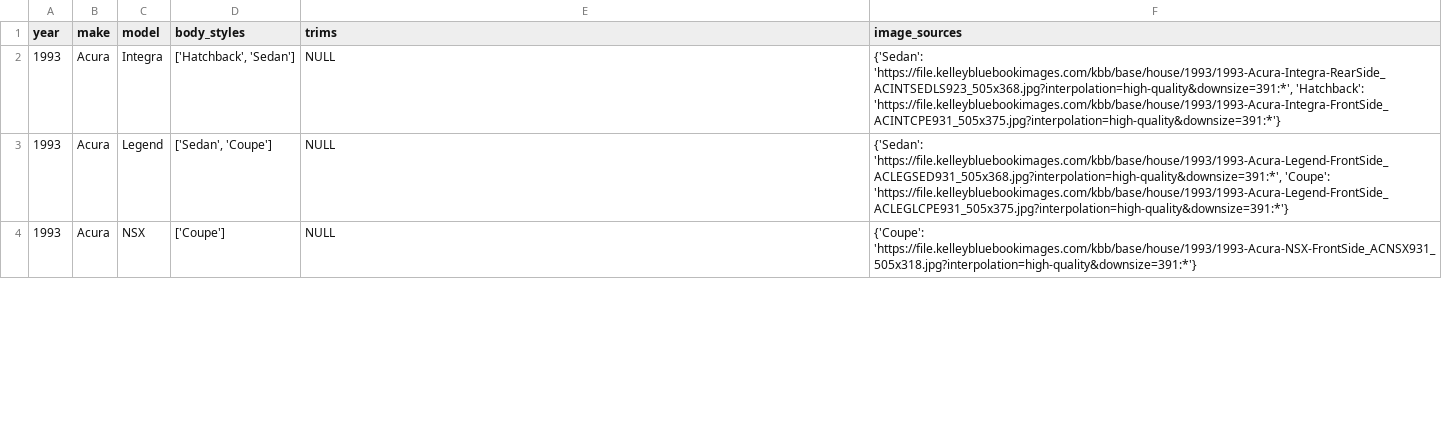
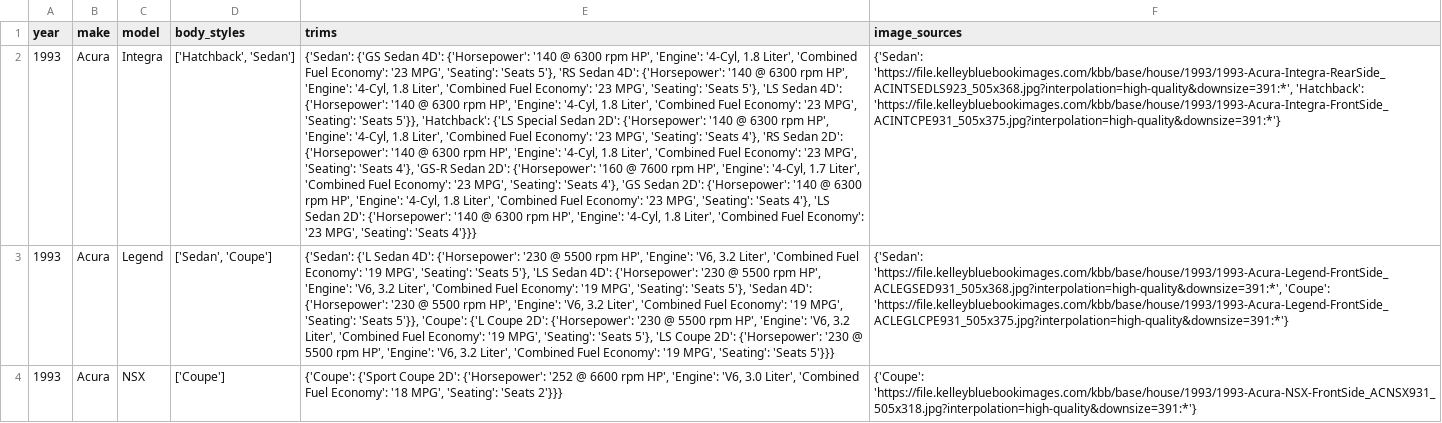
Before and after one commit to zshafiqu/vehicleinfo.org, a CSV file: scrapingservices/master_data/1993.csv, drawn as a sheet; only a part is shown; the diff covers the shown part only; the diff names each change by its address in the sheet, - before the commit and + after, or states it on an @@ line.

```diff
--- a/scrapingservices/master_data/1993.csv
+++ b/scrapingservices/master_data/1993.csv
-E2 (trims): NULL
+E2 (trims): {'Sedan': {'GS Sedan 4D': {'Horsepower': '140 @ 6300 rpm HP', 'Engine': '4-Cyl, 1.8 Liter', 'Combined Fuel Economy': '23 MPG', 'Seating': 'Seats 5'}, 'RS Sedan 4D': {'Horsepower': '140 @ 6300 rpm HP', 'Engine': '4-Cyl, 1.8 Liter', 'Combined Fuel Economy': '23 MPG', 'Seating': 'Seats 5'}, 'LS Sedan 4D': {'Horsepower': '140 @ 6300 rpm HP', 'Engine': '4-Cyl, 1.8 Liter', 'Combined Fuel Economy': '23 MPG', 'Seating': 'Seats 5'}}, 'Hatchback': {'LS Special Sedan 2D': {'Horsepower': '140 @ 6300 rpm HP', 'Engine': '4-Cyl, 1.8 Liter', 'Combined Fuel Economy': '23 MPG', 'Seating': 'Seats 4'}, 'RS Sedan 2D': {'Horsepower': '140 @ 6300 rpm HP', 'Engine': '4-Cyl, 1.8 Liter', 'Combined Fuel Economy': '23 MPG', 'Seating': 'Seats 4'}, 'GS-R Sedan 2D': {'Horsepower': '160 @ 7600 rpm HP', 'Engine': '4-Cyl, 1.7 Liter', 'Combined Fuel Economy': '23 MPG', 'Seating': 'Seats 4'}, 'GS Sedan 2D': {'Horsepower': '140 @ 6300 rpm HP', 'Engine': '4-Cyl, 1.8 Liter', 'Combined Fuel Economy': '23 MPG', 'Seating': 'Seats 4'}, 'LS Sedan 2D': {'Horsepower': '140 @ 6300 rpm HP', 'Engine': '4-Cyl, 1.8 Liter', 'Combined Fuel Economy': '23 MPG', 'Seating': 'Seats 4'}}}
-E3 (trims): NULL
+E3 (trims): {'Sedan': {'L Sedan 4D': {'Horsepower': '230 @ 5500 rpm HP', 'Engine': 'V6, 3.2 Liter', 'Combined Fuel Economy': '19 MPG', 'Seating': 'Seats 5'}, 'LS Sedan 4D': {'Horsepower': '230 @ 5500 rpm HP', 'Engine': 'V6, 3.2 Liter', 'Combined Fuel Economy': '19 MPG', 'Seating': 'Seats 5'}, 'Sedan 4D': {'Horsepower': '230 @ 5500 rpm HP', 'Engine': 'V6, 3.2 Liter', 'Combined Fuel Economy': '19 MPG', 'Seating': 'Seats 5'}}, 'Coupe': {'L Coupe 2D': {'Horsepower': '230 @ 5500 rpm HP', 'Engine': 'V6, 3.2 Liter', 'Combined Fuel Economy': '19 MPG', 'Seating': 'Seats 5'}, 'LS Coupe 2D': {'Horsepower': '230 @ 5500 rpm HP', 'Engine': 'V6, 3.2 Liter', 'Combined Fuel Economy': '19 MPG', 'Seating': 'Seats 5'}}}
-E4 (trims): NULL
+E4 (trims): {'Coupe': {'Sport Coupe 2D': {'Horsepower': '252 @ 6600 rpm HP', 'Engine': 'V6, 3.0 Liter', 'Combined Fuel Economy': '18 MPG', 'Seating': 'Seats 2'}}}
```
Also changed, not shown: 8 edited cells elsewhere in this file, scrapingservices/master_data/2003.csv, scrapingservices/master_data/2005.csv, 23 other files.
